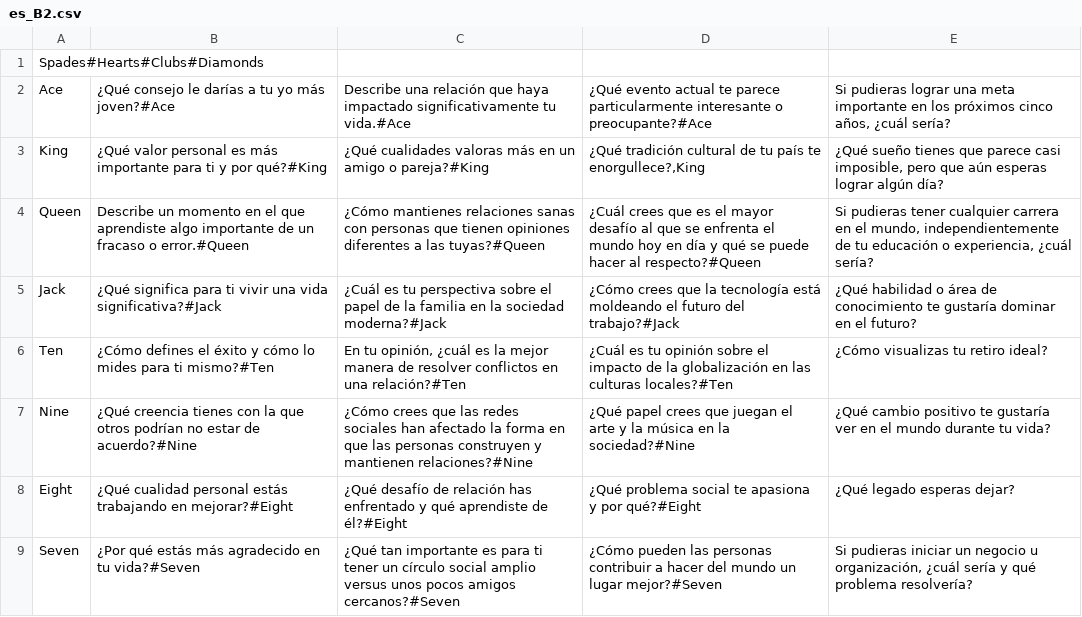
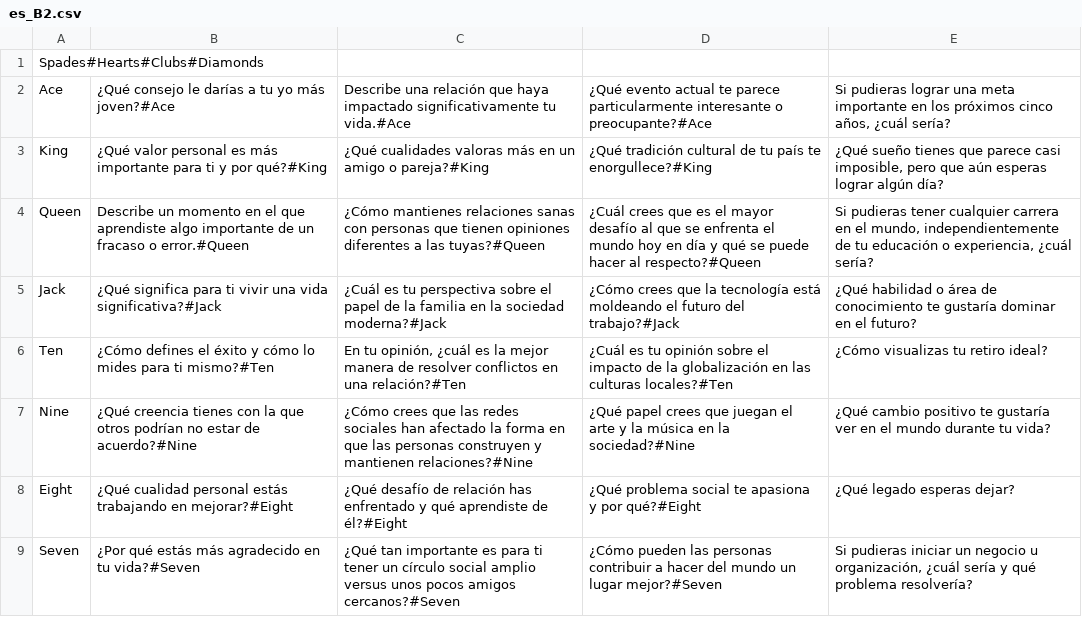
Before and after one commit to El-fonto/ESL-brown-cards, a CSV file: questions/es_B2.csv, drawn as a sheet; only a part is shown.

```diff
--- a/questions/es_B2.csv
+++ b/questions/es_B2.csv
@@ -2,3 +2,3 @@ Spades#Hearts#Clubs#Diamonds
 Ace;¿Qué consejo le darías a tu yo más joven?#Ace;Describe una relación que haya impactado significativamente tu vida.#Ace;¿Qué evento actual te parece particularmente interesante o preocupante?#Ace;Si pudieras lograr una meta importante en los próximos cinco años, ¿cuál sería?
-King;¿Qué valor personal es más importante para ti y por qué?#King;¿Qué cualidades valoras más en un amigo o pareja?#King;¿Qué tradición cultural de tu país te enorgullece?,King;¿Qué sueño tienes que parece casi imposible, pero que aún esperas lograr algún día?
+King;¿Qué valor personal es más importante para ti y por qué?#King;¿Qué cualidades valoras más en un amigo o pareja?#King;¿Qué tradición cultural de tu país te enorgullece?#King;¿Qué sueño tienes que parece casi imposible, pero que aún esperas lograr algún día?
 Queen;Describe un momento en el que aprendiste algo importante de un fracaso o error.#Queen;¿Cómo mantienes relaciones sanas con personas que tienen opiniones diferentes a las tuyas?#Queen;¿Cuál crees que es el mayor desafío al que se enfrenta el mundo hoy en día y qué se puede hacer al respecto?#Queen;Si pudieras tener cualquier carrera en el mundo, independientemente de tu educación o experiencia, ¿cuál sería?
```
Also changed, not shown: 2 other files.
